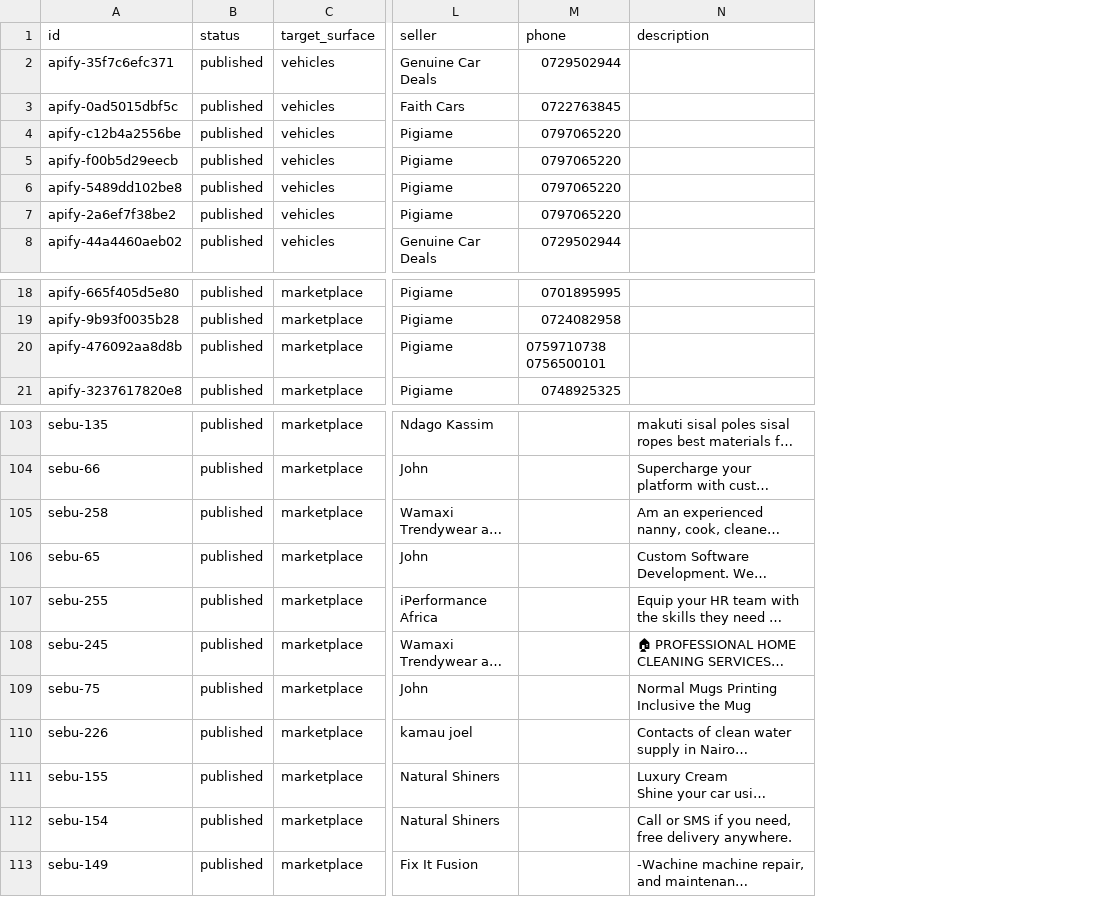
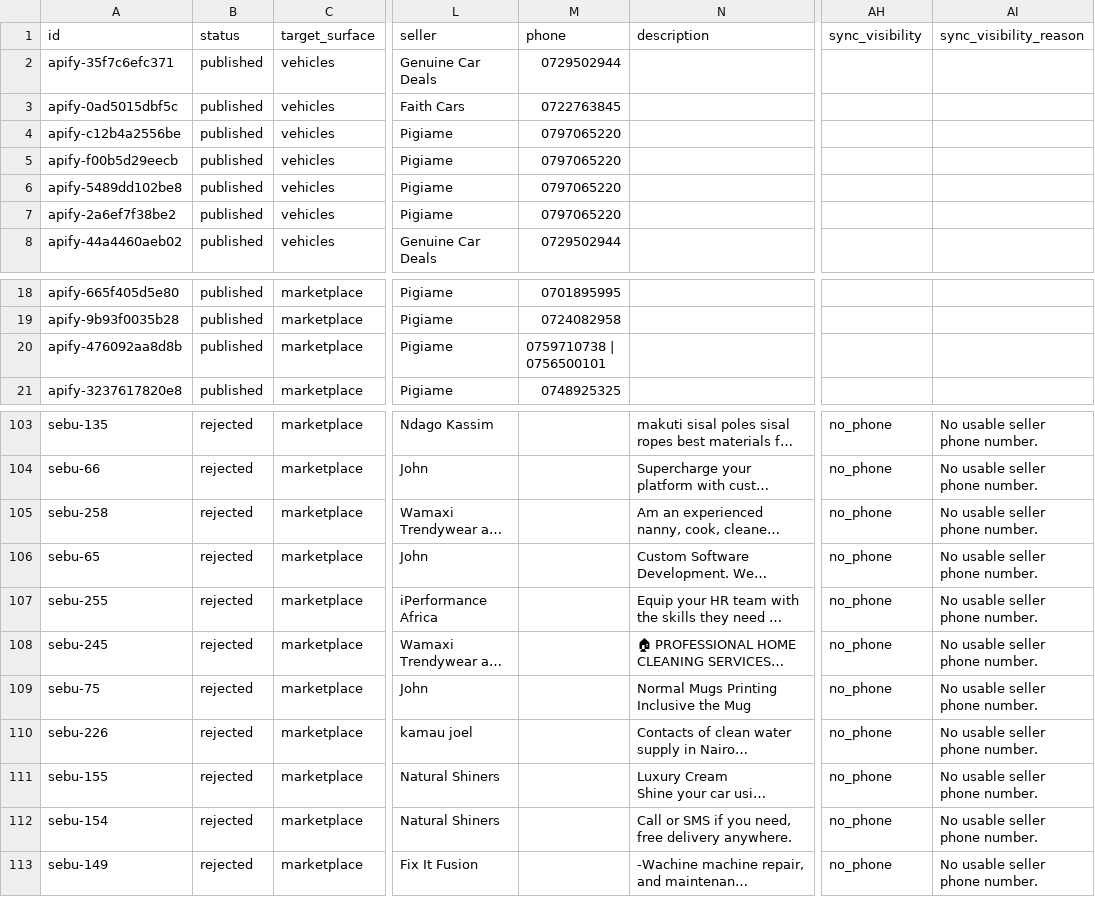
Before and after one commit to bisco401/6ixo, a CSV file: data/kenya-listings.csv, drawn as a sheet; only a part is shown, gaps mark what is left out; long unchanged cells end in …; the diff covers the shown part only; the diff names each change by its address in the sheet, - before the commit and + after, or states it on an @@ line.

```diff
--- a/data/kenya-listings.csv
+++ b/data/kenya-listings.csv
+column AH (sync_visibility), rows 103-113: all no_phone
+column AI (sync_visibility_reason), rows 103-113: all No usable seller phone number.
-M20 (phone): 0759710738 0756500101
+M20 (phone): 0759710738 | 0756500101
-B103:B113 (status): published
+B103:B113 (status): rejected
```
Also changed, not shown: 27 edited cells elsewhere in this file, data/dubai-listings.csv, data/guyana-listings.csv, 17 other files.
